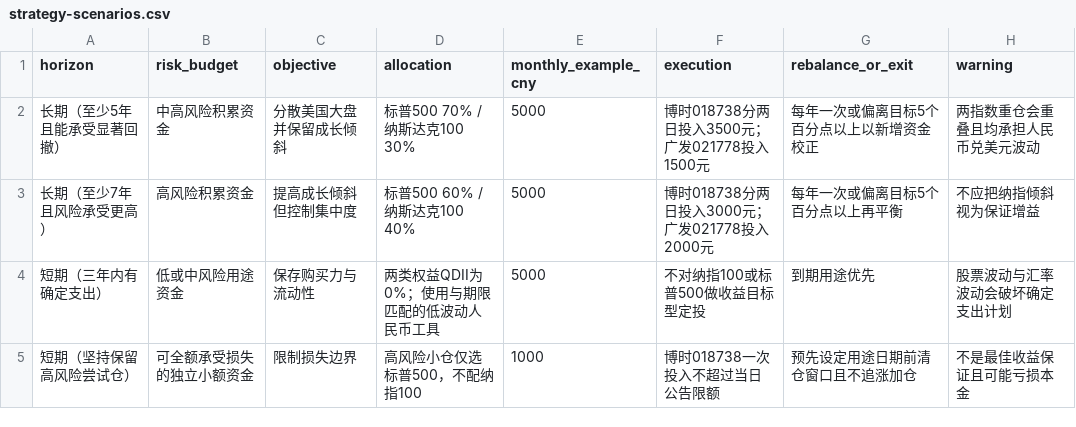
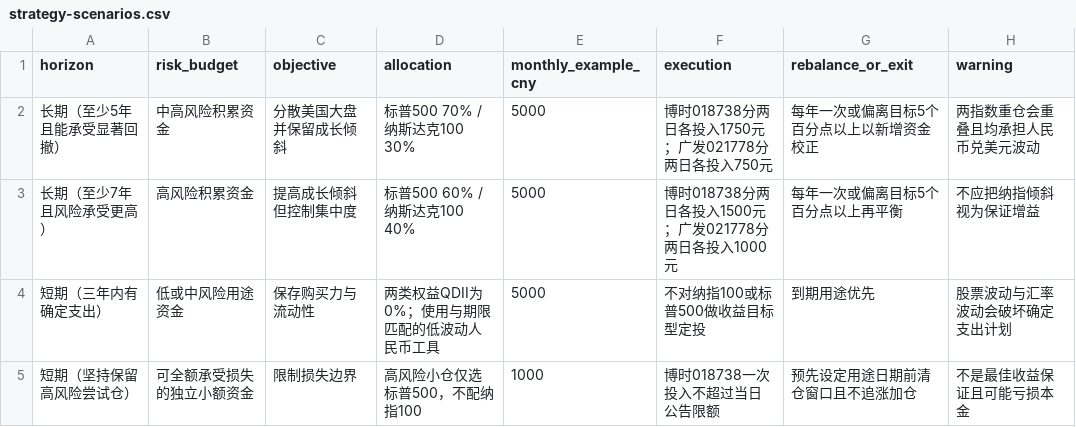
Before and after one commit to iwannabewater/manuscripts, a CSV file: otc-us-index-dca-2026/data/strategy-scenarios.csv, drawn as a sheet.

```diff
--- a/otc-us-index-dca-2026/data/strategy-scenarios.csv
+++ b/otc-us-index-dca-2026/data/strategy-scenarios.csv
@@ -1,4 +1,4 @@
 horizon,risk_budget,objective,allocation,monthly_example_cny,execution,rebalance_or_exit,warning
-长期（至少5年且能承受显著回撤）,中高风险积累资金,分散美国大盘并保留成长倾斜,"标普500 70% / 纳斯达克100 30%",5000,"博时018738分两日投入3500元；广发021778投入1500元",每年一次或偏离目标5个百分点以上以新增资金校正,两指数重仓会重叠且均承担人民币兑美元波动
-长期（至少7年且风险承受更高）,高风险积累资金,提高成长倾斜但控制集中度,"标普500 60% / 纳斯达克100 40%",5000,"博时018738分两日投入3000元；广发021778投入2000元",每年一次或偏离目标5个百分点以上再平衡,不应把纳指倾斜视为保证增益
+长期（至少5年且能承受显著回撤）,中高风险积累资金,分散美国大盘并保留成长倾斜,"标普500 70% / 纳斯达克100 30%",5000,"博时018738分两日各投入1750元；广发021778分两日各投入750元",每年一次或偏离目标5个百分点以上以新增资金校正,两指数重仓会重叠且均承担人民币兑美元波动
+长期（至少7年且风险承受更高）,高风险积累资金,提高成长倾斜但控制集中度,"标普500 60% / 纳斯达克100 40%",5000,"博时018738分两日各投入1500元；广发021778分两日各投入1000元",每年一次或偏离目标5个百分点以上再平衡,不应把纳指倾斜视为保证增益
 短期（三年内有确定支出）,低或中风险用途资金,保存购买力与流动性,"两类权益QDII为0%；使用与期限匹配的低波动人民币工具",5000,"不对纳指100或标普500做收益目标型定投",到期用途优先,股票波动与汇率波动会破坏确定支出计划
```
Also changed, not shown: macos-developer-handbook-2026/data/source-map.tsv, meituan-2026-q1-earnings-analysis/data/source-map.tsv, 44 other files.
